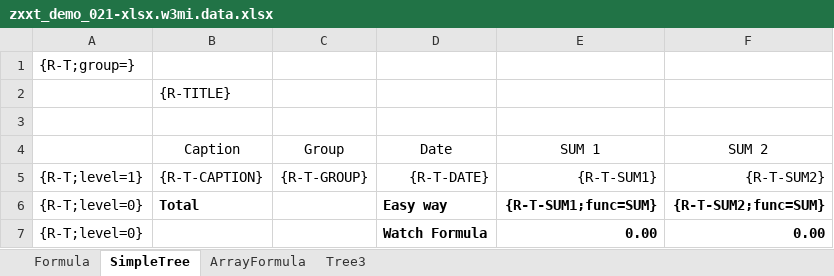
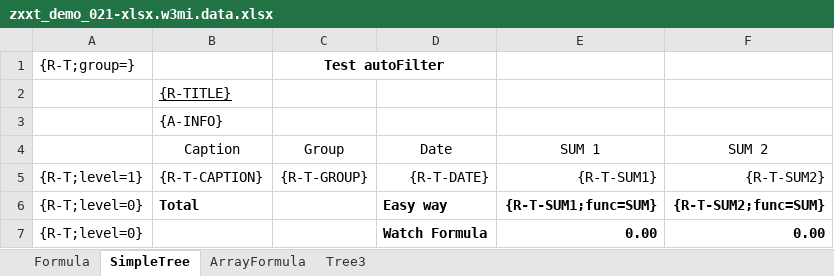
Before and after one commit to bizhuka/xtt, an Excel workbook: src/demo/zxxt_demo_021-xlsx.w3mi.data.xlsx, sheet SimpleTree, drawn as a sheet; values as stored, in another font and other column widths than the file's, no borders; the diff names each change by its address in the sheet, - before the commit and + after, or states it on an @@ line.

```diff
--- a/src/demo/zxxt_demo_021-xlsx.w3mi.data.xlsx (sheet SimpleTree)
+++ b/src/demo/zxxt_demo_021-xlsx.w3mi.data.xlsx (sheet SimpleTree)
-C1 (Group): (empty)
+C1 (Group): Test autoFilter
+C1:D1 merged
-B2 underline: off
+B2 underline: on
-B3 (Caption): (empty)
+B3 (Caption): {A-INFO}
```
Also changed, not shown: src/demo/zxxt_demo_020_b-xlsx.w3mi.data.xlsx, 8 other files.
